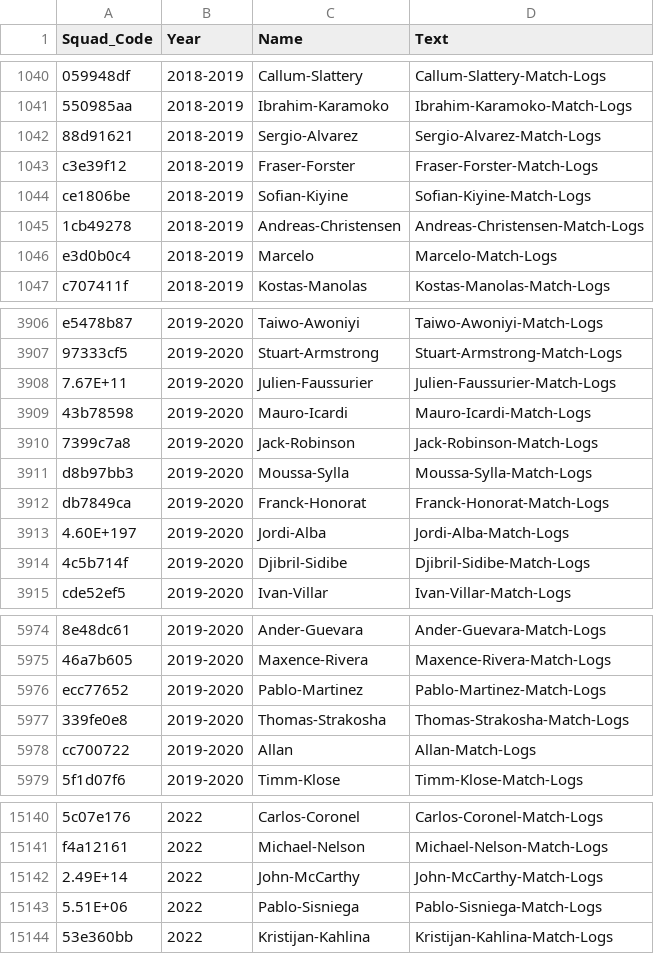
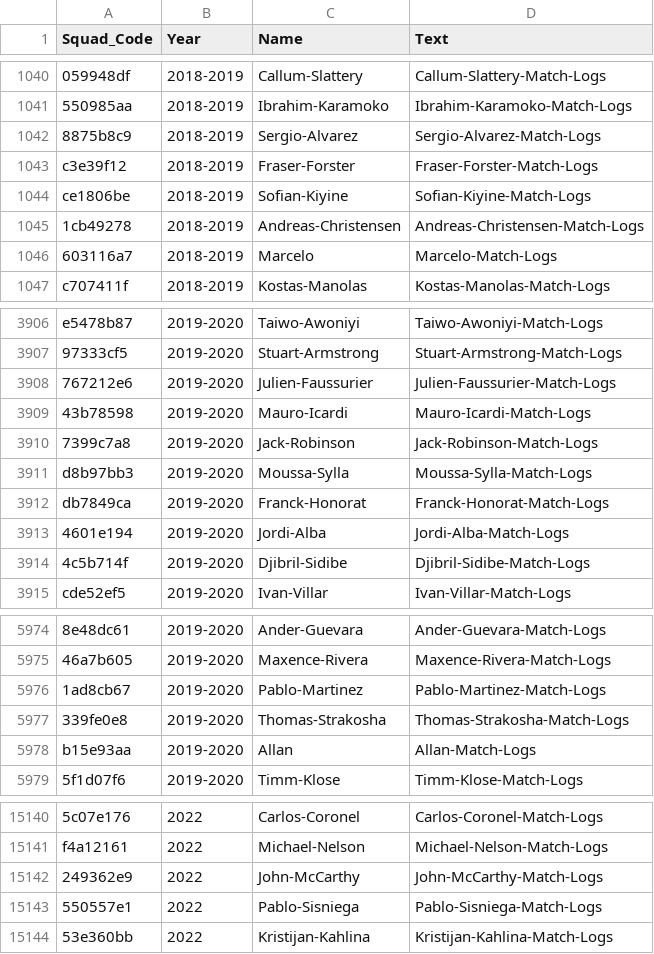
Before and after one commit to tbrech4/fbref_scraper, a CSV file: player_lists/pre_23_all.csv, drawn as a sheet; only a part is shown, gaps mark what is left out; the diff covers the shown part only; the diff names each change by its address in the sheet, - before the commit and + after, or states it on an @@ line.

```diff
--- a/player_lists/pre_23_all.csv
+++ b/player_lists/pre_23_all.csv
-A1042 (Squad_Code): 88d91621
+A1042 (Squad_Code): 8875b8c9
-A1046 (Squad_Code): e3d0b0c4
+A1046 (Squad_Code): 603116a7
-A3908 (Squad_Code): 7.67E+11
+A3908 (Squad_Code): 767212e6
-A3913 (Squad_Code): 4.60E+197
+A3913 (Squad_Code): 4601e194
-A5976 (Squad_Code): ecc77652
+A5976 (Squad_Code): 1ad8cb67
-A5978 (Squad_Code): cc700722
+A5978 (Squad_Code): b15e93aa
-A15142 (Squad_Code): 2.49E+14
+A15142 (Squad_Code): 249362e9
-A15143 (Squad_Code): 5.51E+06
+A15143 (Squad_Code): 550557e1
```
Also changed, not shown: 171 edited cells elsewhere in this file, player_lists/only_23_all.csv, player_lists/pre_23_gk.csv, 15 other files.
